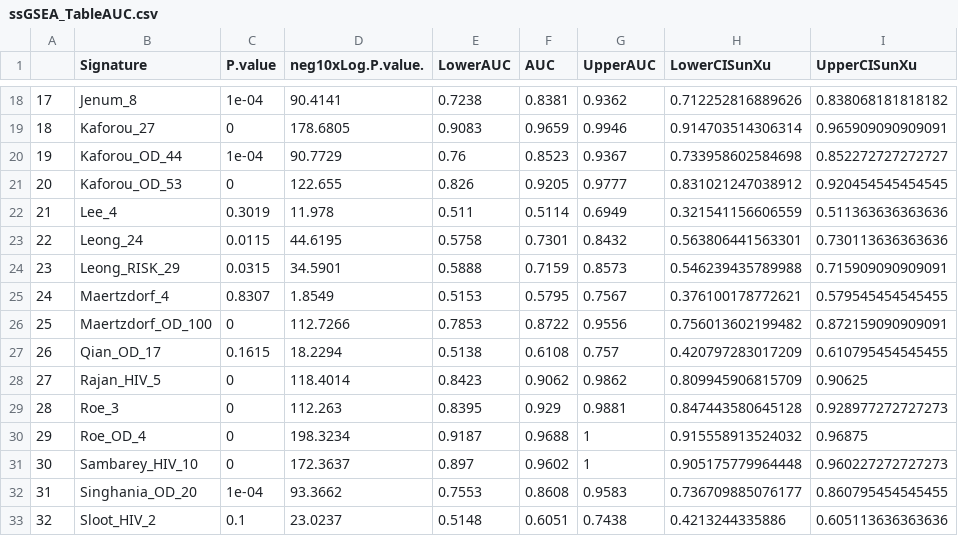
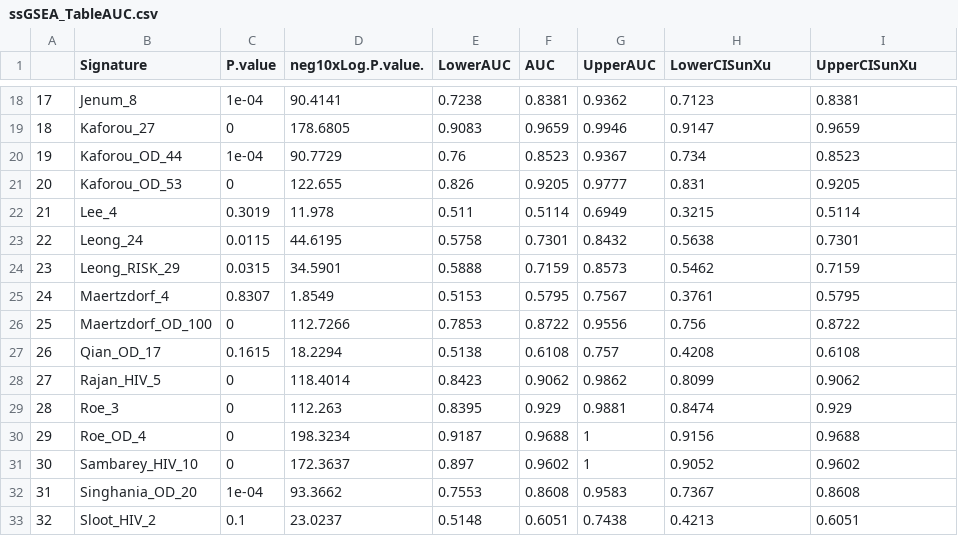
Before and after one commit to wevanjohnson/tbsp_malnutrition, a CSV file: figures/ssGSEA_TableAUC.csv, drawn as a sheet; only a part is shown, gaps mark what is left out; the diff covers the shown part only.

```diff
--- a/figures/ssGSEA_TableAUC.csv
+++ b/figures/ssGSEA_TableAUC.csv
@@ -18,16 +18,16 @@
-"17","Jenum_8",1e-04,90.4141,0.7238,0.8381,0.9362,0.712252816889626,0.838068181818182
-"18","Kaforou_27",0,178.6805,0.9083,0.9659,0.9946,0.914703514306314,0.965909090909091
-"19","Kaforou_OD_44",1e-04,90.7729,0.76,0.8523,0.9367,0.733958602584698,0.852272727272727
-"20","Kaforou_OD_53",0,122.655,0.826,0.9205,0.9777,0.831021247038912,0.920454545454545
-"21","Lee_4",0.3019,11.978,0.511,0.5114,0.6949,0.321541156606559,0.511363636363636
-"22","Leong_24",0.0115,44.6195,0.5758,0.7301,0.8432,0.563806441563301,0.730113636363636
-"23","Leong_RISK_29",0.0315,34.5901,0.5888,0.7159,0.8573,0.546239435789988,0.715909090909091
-"24","Maertzdorf_4",0.8307,1.8549,0.5153,0.5795,0.7567,0.376100178772621,0.579545454545455
-"25","Maertzdorf_OD_100",0,112.7266,0.7853,0.8722,0.9556,0.756013602199482,0.872159090909091
-"26","Qian_OD_17",0.1615,18.2294,0.5138,0.6108,0.757,0.420797283017209,0.610795454545455
-"27","Rajan_HIV_5",0,118.4014,0.8423,0.9062,0.9862,0.809945906815709,0.90625
-"28","Roe_3",0,112.263,0.8395,0.929,0.9881,0.847443580645128,0.928977272727273
-"29","Roe_OD_4",0,198.3234,0.9187,0.9688,1,0.915558913524032,0.96875
-"30","Sambarey_HIV_10",0,172.3637,0.897,0.9602,1,0.905175779964448,0.960227272727273
-"31","Singhania_OD_20",1e-04,93.3662,0.7553,0.8608,0.9583,0.736709885076177,0.860795454545455
-"32","Sloot_HIV_2",0.1,23.0237,0.5148,0.6051,0.7438,0.4213244335886,0.605113636363636
+"17","Jenum_8",1e-04,90.4141,0.7238,0.8381,0.9362,0.7123,0.8381
+"18","Kaforou_27",0,178.6805,0.9083,0.9659,0.9946,0.9147,0.9659
+"19","Kaforou_OD_44",1e-04,90.7729,0.76,0.8523,0.9367,0.734,0.8523
+"20","Kaforou_OD_53",0,122.655,0.826,0.9205,0.9777,0.831,0.9205
+"21","Lee_4",0.3019,11.978,0.511,0.5114,0.6949,0.3215,0.5114
+"22","Leong_24",0.0115,44.6195,0.5758,0.7301,0.8432,0.5638,0.7301
+"23","Leong_RISK_29",0.0315,34.5901,0.5888,0.7159,0.8573,0.5462,0.7159
+"24","Maertzdorf_4",0.8307,1.8549,0.5153,0.5795,0.7567,0.3761,0.5795
+"25","Maertzdorf_OD_100",0,112.7266,0.7853,0.8722,0.9556,0.756,0.8722
+"26","Qian_OD_17",0.1615,18.2294,0.5138,0.6108,0.757,0.4208,0.6108
+"27","Rajan_HIV_5",0,118.4014,0.8423,0.9062,0.9862,0.8099,0.9062
+"28","Roe_3",0,112.263,0.8395,0.929,0.9881,0.8474,0.929
+"29","Roe_OD_4",0,198.3234,0.9187,0.9688,1,0.9156,0.9688
+"30","Sambarey_HIV_10",0,172.3637,0.897,0.9602,1,0.9052,0.9602
+"31","Singhania_OD_20",1e-04,93.3662,0.7553,0.8608,0.9583,0.7367,0.8608
+"32","Sloot_HIV_2",0.1,23.0237,0.5148,0.6051,0.7438,0.4213,0.6051
```
Also changed, not shown: 57 edited cells elsewhere in this file, 3 other files.
